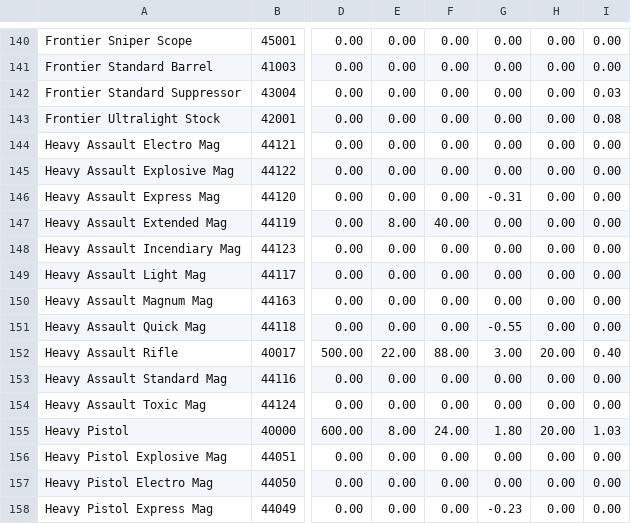
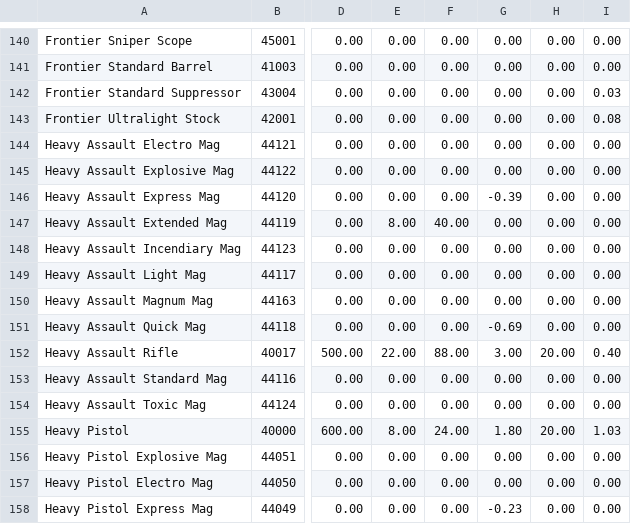
Before and after one commit to HALOMAXX/BLREdit, a CSV file: BLREdit/Assets/BLR Wiki Stats.csv, drawn as a sheet; only a part is shown, gaps mark what is left out; the diff names each change by its address in the sheet, - before the commit and + after, or states it on an @@ line.

```diff
--- a/BLREdit/Assets/BLR Wiki Stats.csv
+++ b/BLREdit/Assets/BLR Wiki Stats.csv
-G146: -0.31
+G146: -0.39
-G151: -0.55
+G151: -0.69
```
Also changed, not shown: 2 other files.
